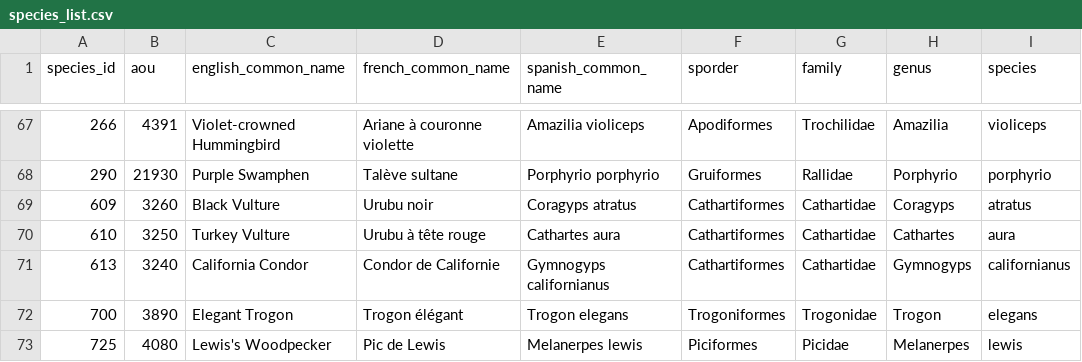
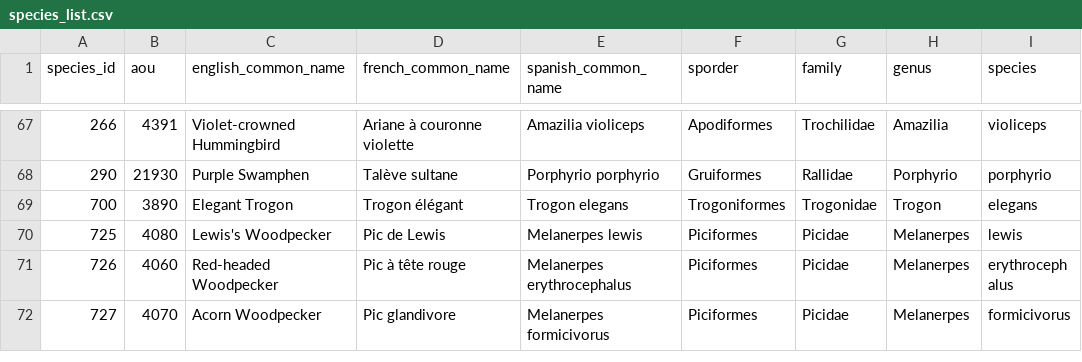
Before and after one commit to gdicecco/mih-vegetation, a CSV file: data/species_list.csv, drawn as a sheet; only a part is shown, gaps mark what is left out; the shorter side is filled out with more unchanged rows; the diff names each change by its address in the sheet, - before the commit and + after, or states it on an @@ line.

Commit message:
Make trophic guild plots, redo plots with correct species subset

```diff
--- a/data/species_list.csv
+++ b/data/species_list.csv
-row 69: 609 | 3260 | Black Vulture | Urubu noir | Coragyps atratus | Cathartiformes | Cathartidae | Coragyps | atratus
-row 70: 610 | 3250 | Turkey Vulture | Urubu à tête rouge | Cathartes aura | Cathartiformes | Cathartidae | Cathartes | aura
-row 71: 613 | 3240 | California Condor | Condor de Californie | Gymnogyps californianus | Cathartiformes | Cathartidae | Gymnogyps | californianus
```
Also changed, not shown: 16 other files.
